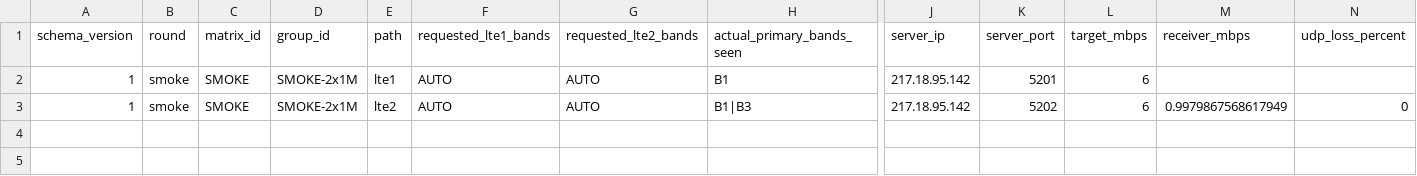
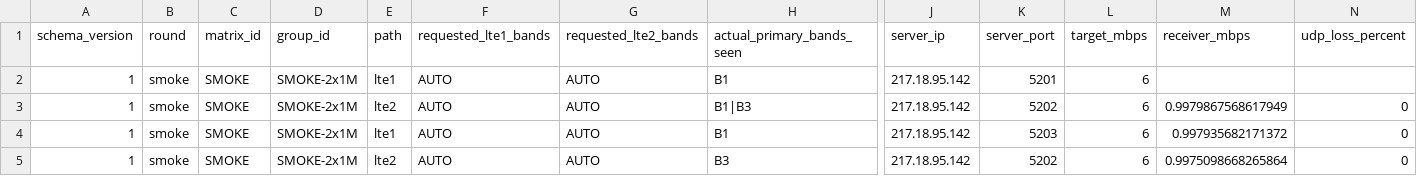
Before and after one commit to madisvorklaev/ltap-lte-public-test-kit, a CSV file: results-public/overnight-2026-08-07-7.24rc3/overnight_summary.csv, drawn as a sheet; only a part is shown, gaps mark what is left out; rows hold the shown columns only; the diff names each change by its address in the sheet, - before the commit and + after, or states it on an @@ line.

Commit message:
test: overnight smoke 2x1M

```diff
--- a/results-public/overnight-2026-08-07-7.24rc3/overnight_summary.csv
+++ b/results-public/overnight-2026-08-07-7.24rc3/overnight_summary.csv
+row 4: 1 | smoke | SMOKE | SMOKE-2x1M | lte1 | AUTO | AUTO | B1 | 217.18.95.142 | 5203 | 6 | 0.997935682171372 | 0
+row 5: 1 | smoke | SMOKE | SMOKE-2x1M | lte2 | AUTO | AUTO | B3 | 217.18.95.142 | 5202 | 6 | 0.9975098668265864 | 0
```
Also changed, not shown: 13 other files.
